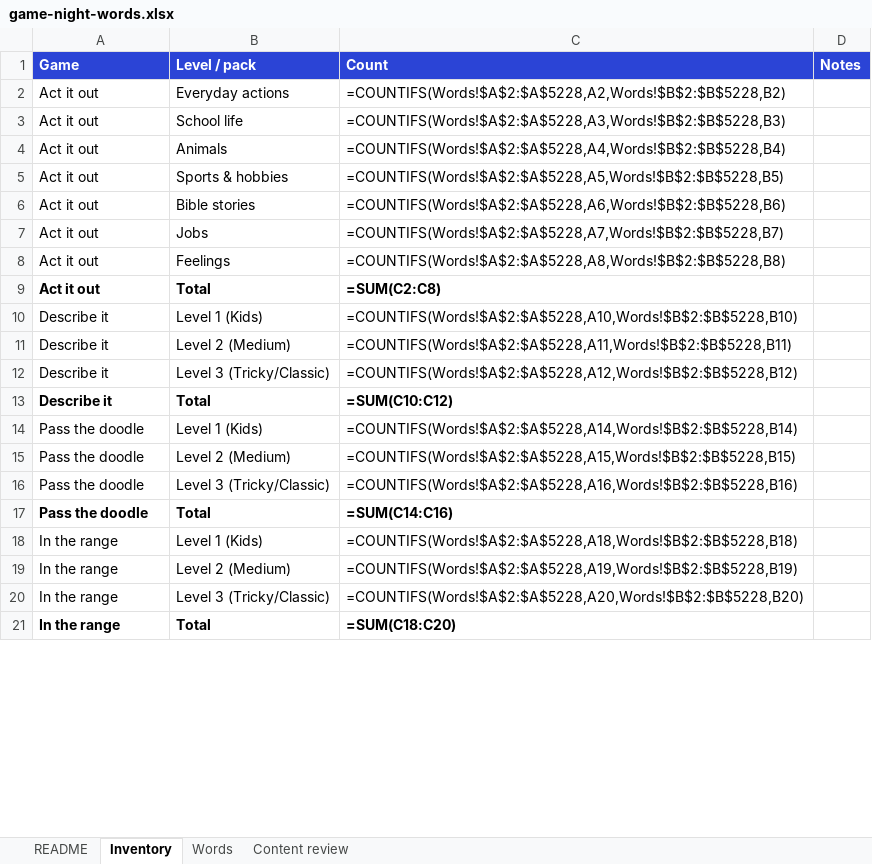
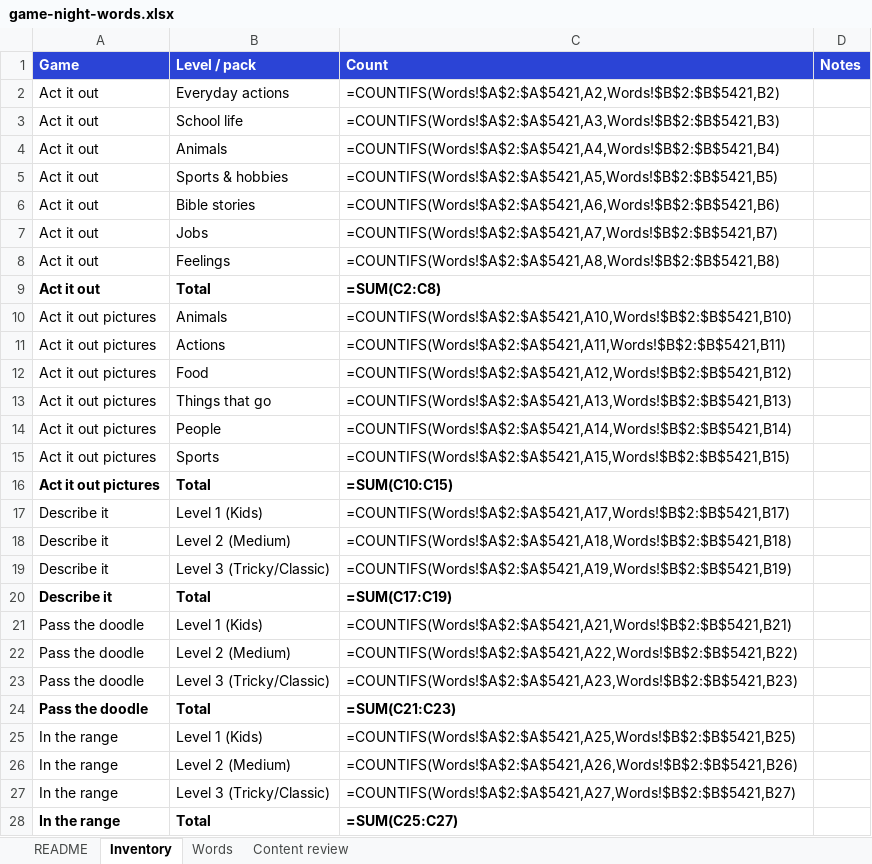
Before and after one commit to meep23t/Game-night, an Excel workbook: docs/game-night-words.xlsx, sheet Inventory, drawn as a sheet; only a part is shown; values as stored, in another font and other column widths than the file's, no borders; formulas without a stored value are shown as written; addresses are those after the commit; the diff covers the shown part only; the diff names each change by its address in the sheet, - before the commit and + after, or states it on an @@ line.

```diff
--- a/docs/game-night-words.xlsx (sheet Inventory)
+++ b/docs/game-night-words.xlsx (sheet Inventory)
-C2 (Count): =COUNTIFS(Words!$A$2:$A$5228,A2,Words!$B$2:$B$5228,B2)
+C2 (Count): =COUNTIFS(Words!$A$2:$A$5421,A2,Words!$B$2:$B$5421,B2)
-C3 (Count): =COUNTIFS(Words!$A$2:$A$5228,A3,Words!$B$2:$B$5228,B3)
+C3 (Count): =COUNTIFS(Words!$A$2:$A$5421,A3,Words!$B$2:$B$5421,B3)
-C4 (Count): =COUNTIFS(Words!$A$2:$A$5228,A4,Words!$B$2:$B$5228,B4)
+C4 (Count): =COUNTIFS(Words!$A$2:$A$5421,A4,Words!$B$2:$B$5421,B4)
-C5 (Count): =COUNTIFS(Words!$A$2:$A$5228,A5,Words!$B$2:$B$5228,B5)
+C5 (Count): =COUNTIFS(Words!$A$2:$A$5421,A5,Words!$B$2:$B$5421,B5)
-C6 (Count): =COUNTIFS(Words!$A$2:$A$5228,A6,Words!$B$2:$B$5228,B6)
+C6 (Count): =COUNTIFS(Words!$A$2:$A$5421,A6,Words!$B$2:$B$5421,B6)
-C7 (Count): =COUNTIFS(Words!$A$2:$A$5228,A7,Words!$B$2:$B$5228,B7)
+C7 (Count): =COUNTIFS(Words!$A$2:$A$5421,A7,Words!$B$2:$B$5421,B7)
-C8 (Count): =COUNTIFS(Words!$A$2:$A$5228,A8,Words!$B$2:$B$5228,B8)
+C8 (Count): =COUNTIFS(Words!$A$2:$A$5421,A8,Words!$B$2:$B$5421,B8)
+row 10: Act it out pictures | Animals | =COUNTIFS(Words!$A$2:$A$5421,A10,Words!$B$2:$B$5421,B10)
+row 11: Act it out pictures | Actions | =COUNTIFS(Words!$A$2:$A$5421,A11,Words!$B$2:$B$5421,B11)
+row 12: Act it out pictures | Food | =COUNTIFS(Words!$A$2:$A$5421,A12,Words!$B$2:$B$5421,B12)
+row 13: Act it out pictures | Things that go | =COUNTIFS(Words!$A$2:$A$5421,A13,Words!$B$2:$B$5421,B13)
+row 14: Act it out pictures | People | =COUNTIFS(Words!$A$2:$A$5421,A14,Words!$B$2:$B$5421,B14)
+row 15: Act it out pictures | Sports | =COUNTIFS(Words!$A$2:$A$5421,A15,Words!$B$2:$B$5421,B15)
+row 16: Act it out pictures | Total | =SUM(C10:C15)
-C17 (Count): =COUNTIFS(Words!$A$2:$A$5228,A10,Words!$B$2:$B$5228,B10)
+C17 (Count): =COUNTIFS(Words!$A$2:$A$5421,A17,Words!$B$2:$B$5421,B17)
-C18 (Count): =COUNTIFS(Words!$A$2:$A$5228,A11,Words!$B$2:$B$5228,B11)
+C18 (Count): =COUNTIFS(Words!$A$2:$A$5421,A18,Words!$B$2:$B$5421,B18)
-C19 (Count): =COUNTIFS(Words!$A$2:$A$5228,A12,Words!$B$2:$B$5228,B12)
+C19 (Count): =COUNTIFS(Words!$A$2:$A$5421,A19,Words!$B$2:$B$5421,B19)
-C20 (Count): =SUM(C10:C12)
+C20 (Count): =SUM(C17:C19)
-C21 (Count): =COUNTIFS(Words!$A$2:$A$5228,A14,Words!$B$2:$B$5228,B14)
+C21 (Count): =COUNTIFS(Words!$A$2:$A$5421,A21,Words!$B$2:$B$5421,B21)
-C22 (Count): =COUNTIFS(Words!$A$2:$A$5228,A15,Words!$B$2:$B$5228,B15)
+C22 (Count): =COUNTIFS(Words!$A$2:$A$5421,A22,Words!$B$2:$B$5421,B22)
-C23 (Count): =COUNTIFS(Words!$A$2:$A$5228,A16,Words!$B$2:$B$5228,B16)
+C23 (Count): =COUNTIFS(Words!$A$2:$A$5421,A23,Words!$B$2:$B$5421,B23)
-C24 (Count): =SUM(C14:C16)
+C24 (Count): =SUM(C21:C23)
-C25 (Count): =COUNTIFS(Words!$A$2:$A$5228,A18,Words!$B$2:$B$5228,B18)
+C25 (Count): =COUNTIFS(Words!$A$2:$A$5421,A25,Words!$B$2:$B$5421,B25)
-C26 (Count): =COUNTIFS(Words!$A$2:$A$5228,A19,Words!$B$2:$B$5228,B19)
+C26 (Count): =COUNTIFS(Words!$A$2:$A$5421,A26,Words!$B$2:$B$5421,B26)
-C27 (Count): =COUNTIFS(Words!$A$2:$A$5228,A20,Words!$B$2:$B$5228,B20)
+C27 (Count): =COUNTIFS(Words!$A$2:$A$5421,A27,Words!$B$2:$B$5421,B27)
-C28 (Count): =SUM(C18:C20)
+C28 (Count): =SUM(C25:C27)
```
Also changed, not shown: 14 edited cells elsewhere in this sheet, sheet Words, 9 other files.
